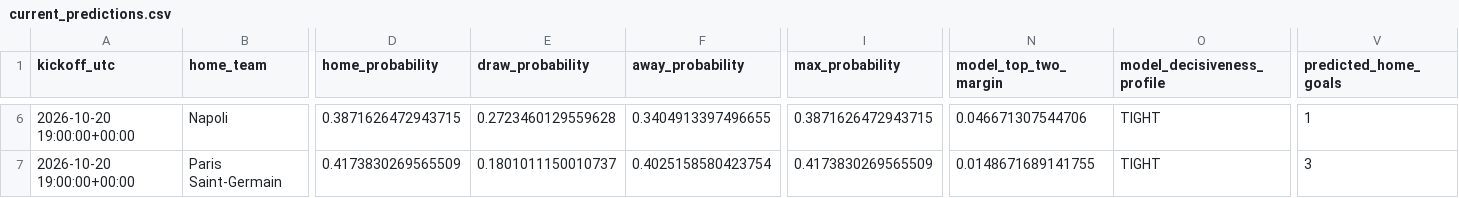
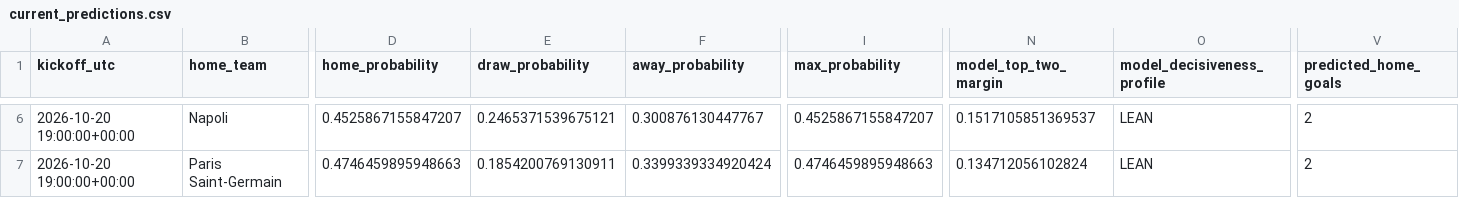
Before and after one commit to danielsabangu/ucl-predictor, a CSV file: data/app/current_predictions.csv, drawn as a sheet; only a part is shown, gaps mark what is left out; the diff covers the shown part only; the diff names each change by its address in the sheet, - before the commit and + after, or states it on an @@ line.

```diff
--- a/data/app/current_predictions.csv
+++ b/data/app/current_predictions.csv
-D6 (home_probability): 0.3871626472943715
+D6 (home_probability): 0.4525867155847207
-E6 (draw_probability): 0.2723460129559628
+E6 (draw_probability): 0.2465371539675121
-F6 (away_probability): 0.3404913397496655
+F6 (away_probability): 0.300876130447767
-I6 (max_probability): 0.3871626472943715
+I6 (max_probability): 0.4525867155847207
-N6 (model_top_two_margin): 0.046671307544706
+N6 (model_top_two_margin): 0.1517105851369537
-O6:O7 (model_decisiveness_profile): TIGHT
+O6:O7 (model_decisiveness_profile): LEAN
-V6 (predicted_home_goals): 1
+V6 (predicted_home_goals): 2
-D7 (home_probability): 0.4173830269565509
+D7 (home_probability): 0.4746459895948663
-E7 (draw_probability): 0.1801011150010737
+E7 (draw_probability): 0.1854200769130911
-F7 (away_probability): 0.4025158580423754
+F7 (away_probability): 0.3399339334920424
-I7 (max_probability): 0.4173830269565509
+I7 (max_probability): 0.4746459895948663
-N7 (model_top_two_margin): 0.0148671689141755
+N7 (model_top_two_margin): 0.134712056102824
-V7 (predicted_home_goals): 3
+V7 (predicted_home_goals): 2
```
Also changed, not shown: 103 edited cells elsewhere in this file, 2 other files.
